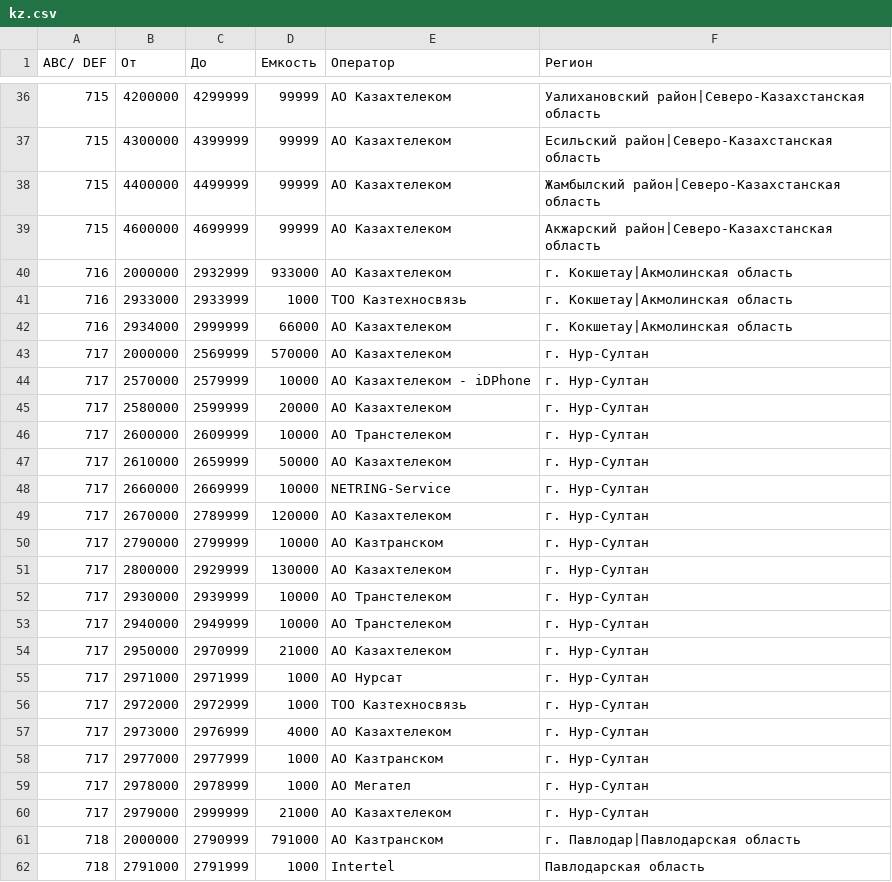
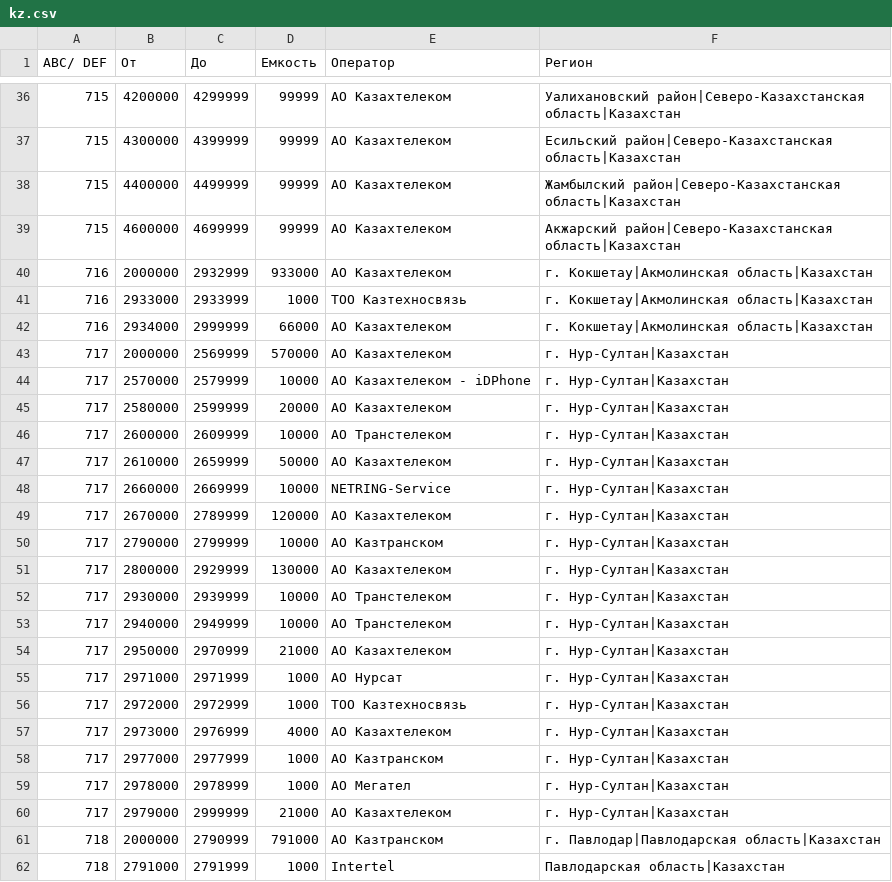
Before and after one commit to alexmorbo/phoneinfo, a CSV file: storage/data/kz.csv, drawn as a sheet; only a part is shown, gaps mark what is left out; the diff covers the shown part only.

```diff
--- a/storage/data/kz.csv
+++ b/storage/data/kz.csv
@@ -36,27 +36,27 @@
-715;4200000;4299999;99999;АО Казахтелеком;Уалихановский район|Северо-Казахстанская область
-715;4300000;4399999;99999;АО Казахтелеком;Есильский район|Северо-Казахстанская область
-715;4400000;4499999;99999;АО Казахтелеком;Жамбылский район|Северо-Казахстанская область
-715;4600000;4699999;99999;АО Казахтелеком;Акжарский район|Северо-Казахстанская область
-716;2000000;2932999;933000;АО Казахтелеком;г. Кокшетау|Акмолинская область
-716;2933000;2933999;1000;ТОО Казтехносвязь;г. Кокшетау|Акмолинская область
-716;2934000;2999999;66000;АО Казахтелеком;г. Кокшетау|Акмолинская область
-717;2000000;2569999;570000;АО Казахтелеком;г. Нур-Султан
-717;2570000;2579999;10000;АО Казахтелеком - iDPhone;г. Нур-Султан
-717;2580000;2599999;20000;АО Казахтелеком;г. Нур-Султан
-717;2600000;2609999;10000;АО Транстелеком;г. Нур-Султан
-717;2610000;2659999;50000;АО Казахтелеком;г. Нур-Султан
-717;2660000;2669999;10000;NETRING-Service;г. Нур-Султан
-717;2670000;2789999;120000;АО Казахтелеком;г. Нур-Султан
-717;2790000;2799999;10000;АО Казтранском;г. Нур-Султан
-717;2800000;2929999;130000;АО Казахтелеком;г. Нур-Султан
-717;2930000;2939999;10000;АО Транстелеком;г. Нур-Султан
-717;2940000;2949999;10000;АО Транстелеком;г. Нур-Султан
-717;2950000;2970999;21000;АО Казахтелеком;г. Нур-Султан
-717;2971000;2971999;1000;АО Нурсат;г. Нур-Султан
-717;2972000;2972999;1000;ТОО Казтехносвязь;г. Нур-Султан
-717;2973000;2976999;4000;АО Казахтелеком;г. Нур-Султан
-717;2977000;2977999;1000;АО Казтранском;г. Нур-Султан
-717;2978000;2978999;1000;АО Мегател;г. Нур-Султан
-717;2979000;2999999;21000;АО Казахтелеком;г. Нур-Султан
-718;2000000;2790999;791000;АО Казтранском;г. Павлодар|Павлодарская область
-718;2791000;2791999;1000;Intertel;Павлодарская область
+715;4200000;4299999;99999;АО Казахтелеком;Уалихановский район|Северо-Казахстанская область|Казахстан
+715;4300000;4399999;99999;АО Казахтелеком;Есильский район|Северо-Казахстанская область|Казахстан
+715;4400000;4499999;99999;АО Казахтелеком;Жамбылский район|Северо-Казахстанская область|Казахстан
+715;4600000;4699999;99999;АО Казахтелеком;Акжарский район|Северо-Казахстанская область|Казахстан
+716;2000000;2932999;933000;АО Казахтелеком;г. Кокшетау|Акмолинская область|Казахстан
+716;2933000;2933999;1000;ТОО Казтехносвязь;г. Кокшетау|Акмолинская область|Казахстан
+716;2934000;2999999;66000;АО Казахтелеком;г. Кокшетау|Акмолинская область|Казахстан
+717;2000000;2569999;570000;АО Казахтелеком;г. Нур-Султан|Казахстан
+717;2570000;2579999;10000;АО Казахтелеком - iDPhone;г. Нур-Султан|Казахстан
+717;2580000;2599999;20000;АО Казахтелеком;г. Нур-Султан|Казахстан
+717;2600000;2609999;10000;АО Транстелеком;г. Нур-Султан|Казахстан
+717;2610000;2659999;50000;АО Казахтелеком;г. Нур-Султан|Казахстан
+717;2660000;2669999;10000;NETRING-Service;г. Нур-Султан|Казахстан
+717;2670000;2789999;120000;АО Казахтелеком;г. Нур-Султан|Казахстан
+717;2790000;2799999;10000;АО Казтранском;г. Нур-Султан|Казахстан
+717;2800000;2929999;130000;АО Казахтелеком;г. Нур-Султан|Казахстан
+717;2930000;2939999;10000;АО Транстелеком;г. Нур-Султан|Казахстан
+717;2940000;2949999;10000;АО Транстелеком;г. Нур-Султан|Казахстан
+717;2950000;2970999;21000;АО Казахтелеком;г. Нур-Султан|Казахстан
+717;2971000;2971999;1000;АО Нурсат;г. Нур-Султан|Казахстан
+717;2972000;2972999;1000;ТОО Казтехносвязь;г. Нур-Султан|Казахстан
+717;2973000;2976999;4000;АО Казахтелеком;г. Нур-Султан|Казахстан
+717;2977000;2977999;1000;АО Казтранском;г. Нур-Султан|Казахстан
+717;2978000;2978999;1000;АО Мегател;г. Нур-Султан|Казахстан
+717;2979000;2999999;21000;АО Казахтелеком;г. Нур-Султан|Казахстан
+718;2000000;2790999;791000;АО Казтранском;г. Павлодар|Павлодарская область|Казахстан
+718;2791000;2791999;1000;Intertel;Павлодарская область|Казахстан
```
Also changed, not shown: 142 edited cells elsewhere in this file, 1 other file.
